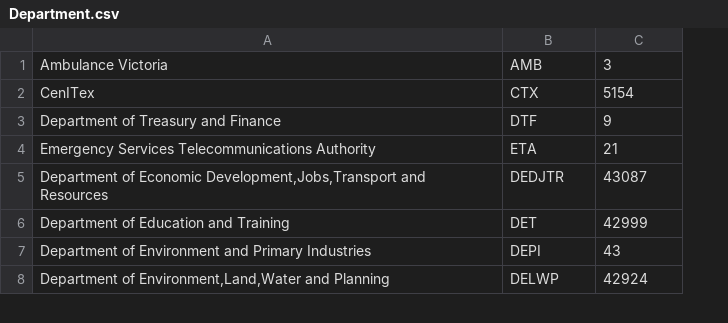
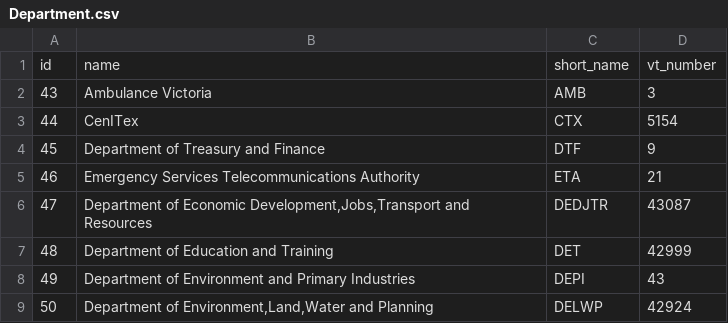
Before and after one commit to CodeforAustralia/dtf-genesis, a CSV file: db/backup/Department.csv, drawn as a sheet; only a part is shown; addresses are those after the commit; the diff covers the shown part only; the diff names each change by its address in the sheet, - before the commit and + after, or states it on an @@ line.

```diff
--- a/db/backup/Department.csv
+++ b/db/backup/Department.csv
+column A, rows 2-9: 43 | 44 | 45 | 46 | 47 | 48 | 49 | 50
+row 1: id | name | short_name | vt_number
```
Also changed, not shown: 23 added rows elsewhere in this file, db/backup/Contract.csv, db/backup/Unspsc.csv, 14 other files.
